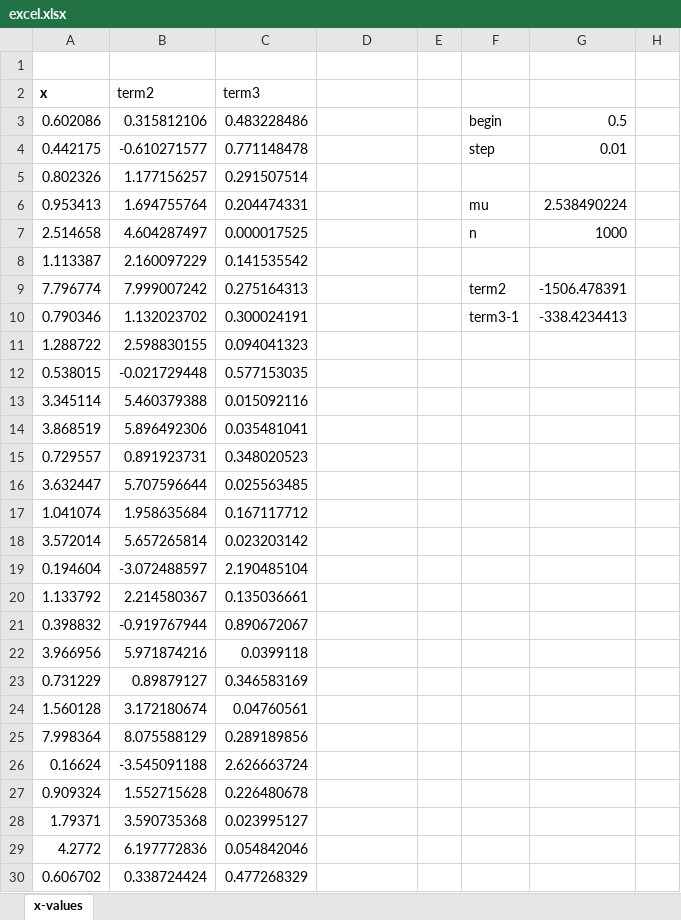
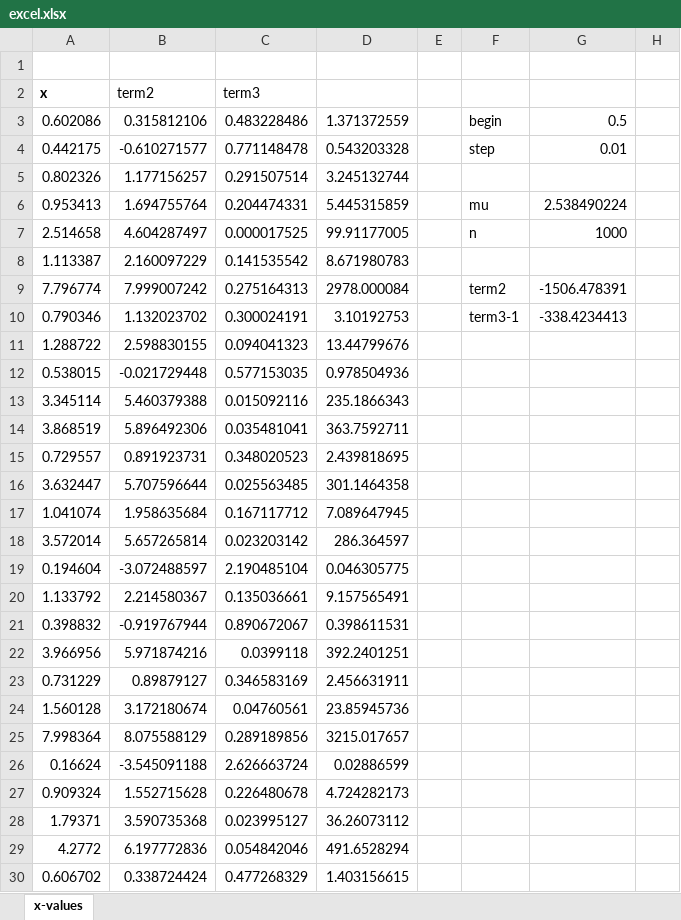
Before and after one commit to Marijn2404/numerical_assignment_period-1_team-10, an Excel workbook: excel.xlsx, sheet x-values, drawn as a sheet; only a part is shown; values as stored, in another font and other column widths than the file's, no borders; charts and pictures not drawn; the diff covers the shown part only; the diff names each change by its address in the sheet, - before the commit and + after, or states it on an @@ line.

```diff
--- a/excel.xlsx (sheet x-values)
+++ b/excel.xlsx (sheet x-values)
-D3: (empty)
+D3: 1.371372559
-D4: (empty)
+D4: 0.543203328
-D5: (empty)
+D5: 3.245132744
-D6: (empty)
+D6: 5.445315859
-D7: (empty)
+D7: 99.91177005
-D8: (empty)
+D8: 8.671980783
-D9: (empty)
+D9: 2978.000084
-D10: (empty)
+D10: 3.10192753
-D11: (empty)
+D11: 13.44799676
-D12: (empty)
+D12: 0.978504936
-D13: (empty)
+D13: 235.1866343
-D14: (empty)
+D14: 363.7592711
-D15: (empty)
+D15: 2.439818695
-D16: (empty)
+D16: 301.1464358
-D17: (empty)
+D17: 7.089647945
-D18: (empty)
+D18: 286.364597
-D19: (empty)
+D19: 0.046305775
-D20: (empty)
+D20: 9.157565491
-D21: (empty)
+D21: 0.398611531
-D22: (empty)
+D22: 392.2401251
-D23: (empty)
+D23: 2.456631911
-D24: (empty)
+D24: 23.85945736
-D25: (empty)
+D25: 3215.017657
-D26: (empty)
+D26: 0.02886599
-D27: (empty)
+D27: 4.724282173
-D28: (empty)
+D28: 36.26073112
-D29: (empty)
+D29: 491.6528294
-D30: (empty)
+D30: 1.403156615
```
Also changed, not shown: 972 edited cells elsewhere in this sheet, 3 other files.
